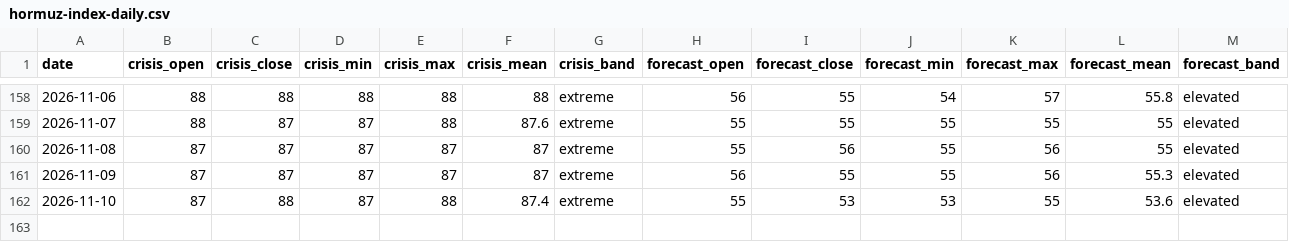
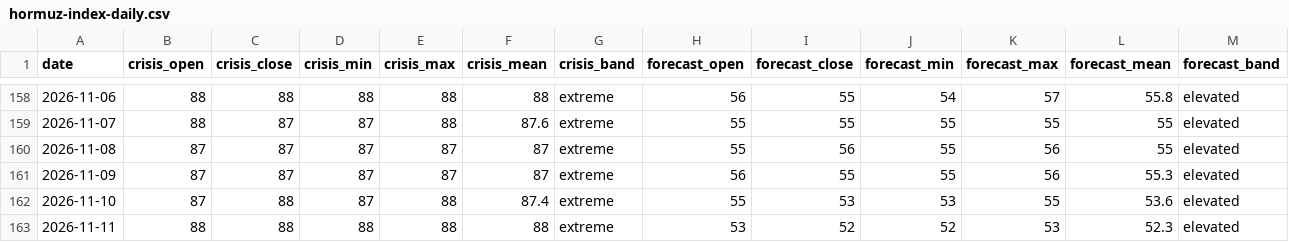
Before and after one commit to jgupton/strait-of-hormuz-data, a CSV file: data/hormuz-index-daily.csv, drawn as a sheet; only a part is shown, gaps mark what is left out; rows hold the shown columns only; the diff names each change by its address in the sheet, - before the commit and + after, or states it on an @@ line.

```diff
--- a/data/hormuz-index-daily.csv
+++ b/data/hormuz-index-daily.csv
+row 163: 2026-11-11 | 88 | 88 | 88 | 88 | 88 | extreme | 53 | 52 | 52 | 53 | 52.3 | elevated
```
Also changed, not shown: data/events.csv, data/hormuz-index.csv, 7 other files.
